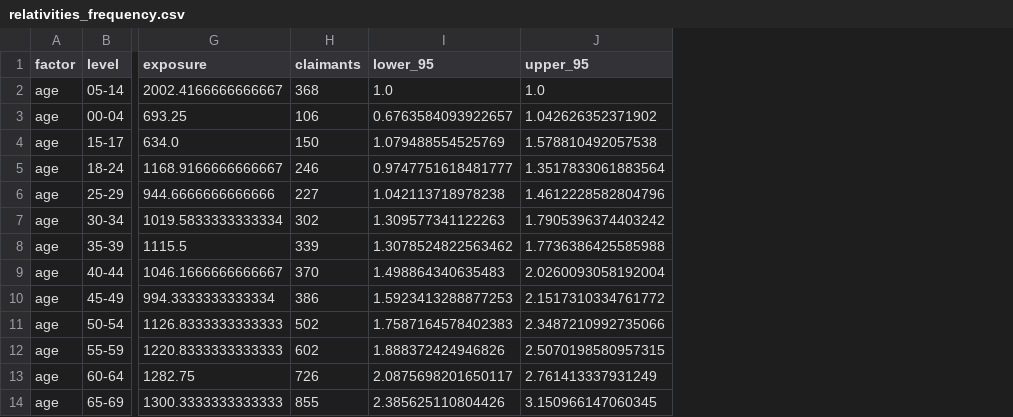
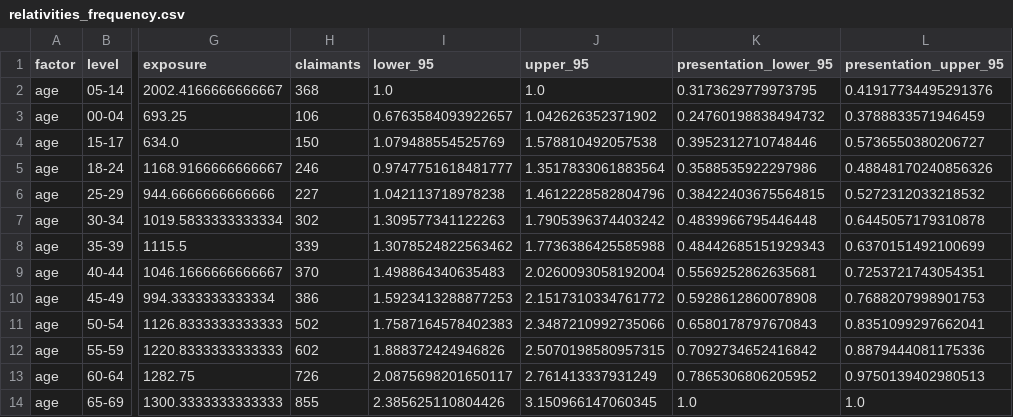
Before and after one commit to asudarmo/health-pricing-meps, a CSV file: outputs/m3_draft/relativities_frequency.csv, drawn as a sheet; only a part is shown, gaps mark what is left out; the diff names each change by its address in the sheet, - before the commit and + after, or states it on an @@ line.

```diff
--- a/outputs/m3_draft/relativities_frequency.csv
+++ b/outputs/m3_draft/relativities_frequency.csv
+column K (presentation_lower_95), rows 2-14: 0.3173629779973795 | 0.24760198838494732 | 0.3952312710748446 | 0.3588535922297986 | 0.38422403675564815 | 0.4839966795446448 | 0.48442685151929343 | 0.5569252862635681 | 0.5928612860078908 | 0.6580178797670843 | 0.7092734652416842 | 0.7865306806205952 | 1.0
+column L (presentation_upper_95), rows 2-14: 0.41917734495291376 | 0.3788833571946459 | 0.5736550380206727 | 0.48848170240856326 | 0.5272312033218532 | 0.6445057179310878 | 0.6370151492100699 | 0.7253721743054351 | 0.7688207998901753 | 0.8351099297662041 | 0.8879444081175336 | 0.9750139402980513 | 1.0
```
Also changed, not shown: outputs/m3_draft/relativities_combined_pure_premium.csv, outputs/m3_draft/relativities_severity.csv, 15 other files.
